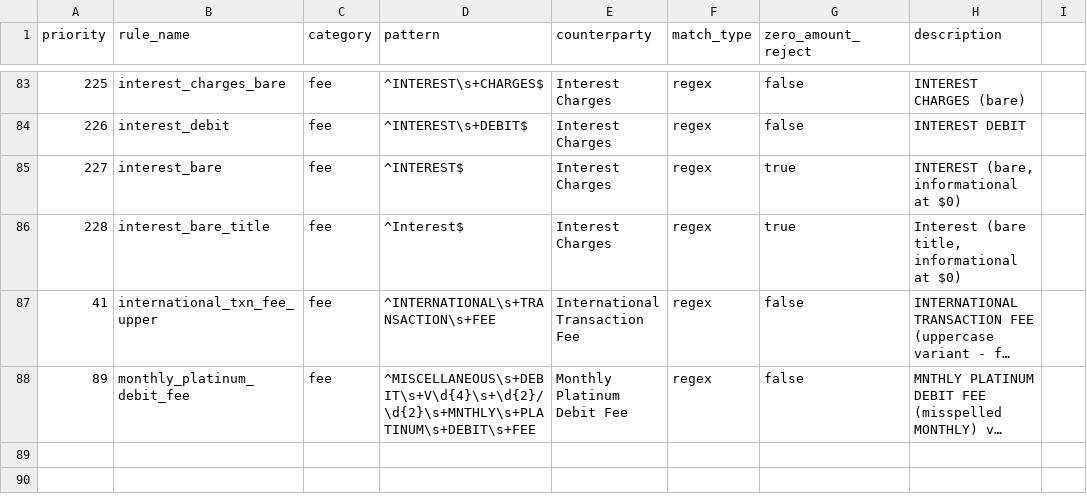
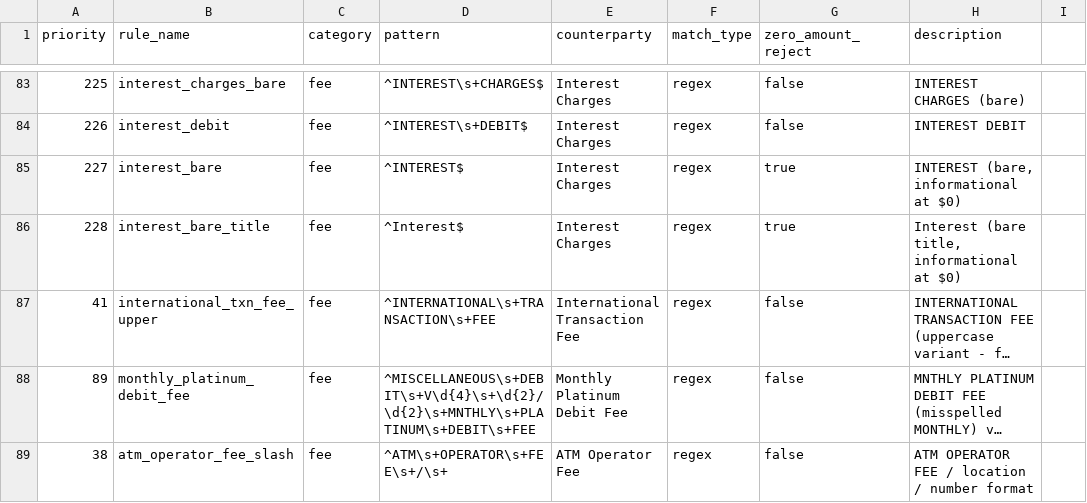
Before and after one commit to EliamZhang/ServiFlow-AI, a CSV file: fee_engine/resources/fee_classification_rules.csv, drawn as a sheet; only a part is shown, gaps mark what is left out; long unchanged cells end in …; the diff names each change by its address in the sheet, - before the commit and + after, or states it on an @@ line.

Commit message:
更新fee规则

```diff
--- a/fee_engine/resources/fee_classification_rules.csv
+++ b/fee_engine/resources/fee_classification_rules.csv
+row 89: 38 | atm_operator_fee_slash | fee | ^ATM\s+OPERATOR\s+FEE\s+/\s+ | ATM Operator Fee | regex | false | ATM OPERATOR FEE / location / number format
```
